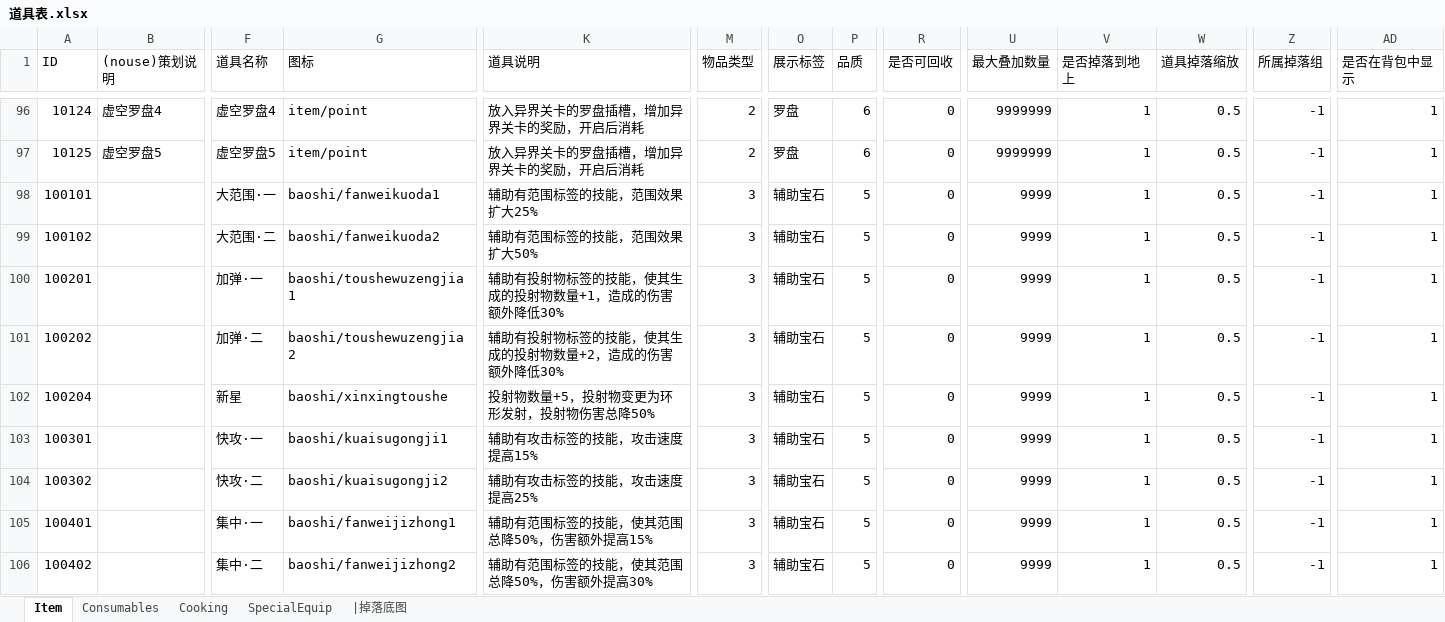
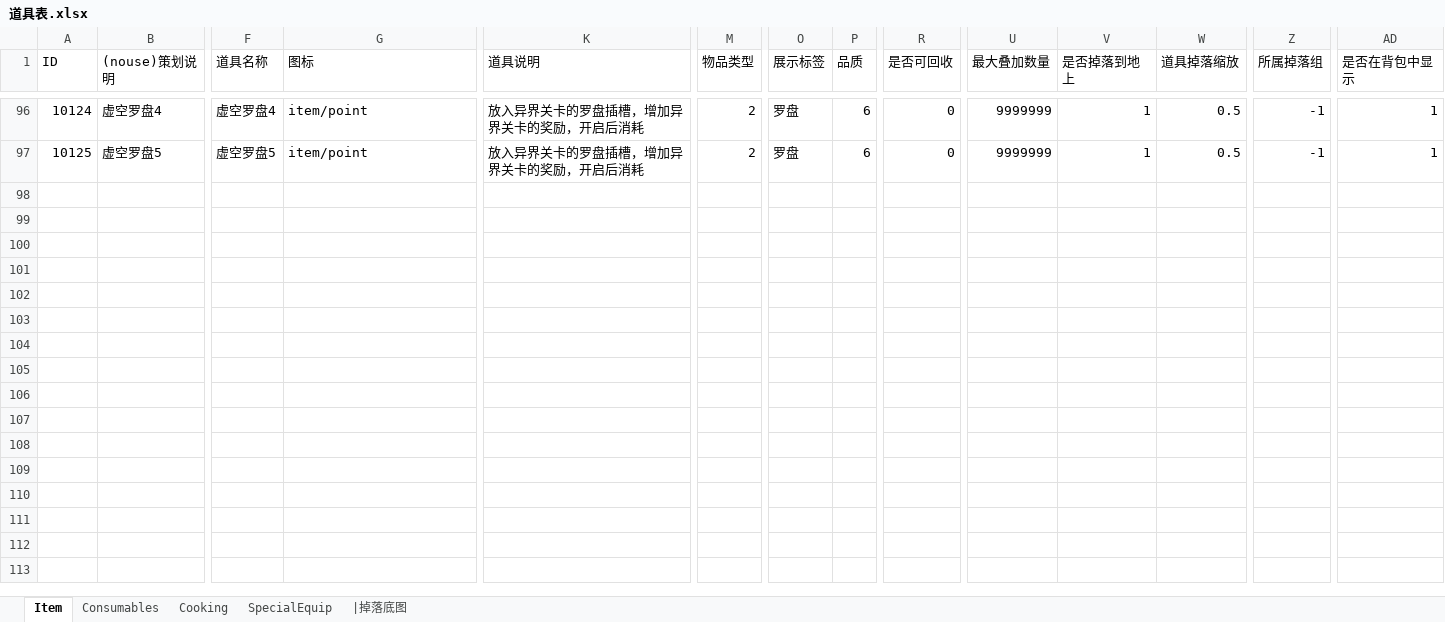
Before and after one commit to lyh2387316552-ui/chronicle-data, an Excel workbook: data-sources/道具表.xlsx, sheet Item, drawn as a sheet; only a part is shown, gaps mark what is left out; values as stored, in another font and other column widths than the file's, no borders; rows hold the shown columns only; the diff covers the shown part only; the diff names each change by its address in the sheet, - before the commit and + after, or states it on an @@ line.

```diff
--- a/data-sources/道具表.xlsx (sheet Item)
+++ b/data-sources/道具表.xlsx (sheet Item)
-row 98: 100101 |  | 大范围·一 | baoshi/fanweikuoda1 | 辅助有范围标签的技能，范围效果扩大25% | 3 | 辅助宝石 | 5 | 0 | 9999 | 1 | 0.5 | -1 | 1
-row 99: 100102 |  | 大范围·二 | baoshi/fanweikuoda2 | 辅助有范围标签的技能，范围效果扩大50% | 3 | 辅助宝石 | 5 | 0 | 9999 | 1 | 0.5 | -1 | 1
-row 100: 100201 |  | 加弹·一 | baoshi/toushewuzengjia1 | 辅助有投射物标签的技能，使其生成的投射物数量+1，造成的伤害额外降低30% | 3 | 辅助宝石 | 5 | 0 | 9999 | 1 | 0.5 | -1 | 1
-row 101: 100202 |  | 加弹·二 | baoshi/toushewuzengjia2 | 辅助有投射物标签的技能，使其生成的投射物数量+2，造成的伤害额外降低30% | 3 | 辅助宝石 | 5 | 0 | 9999 | 1 | 0.5 | -1 | 1
-row 102: 100204 |  | 新星 | baoshi/xinxingtoushe | 投射物数量+5，投射物变更为环形发射，投射物伤害总降50% | 3 | 辅助宝石 | 5 | 0 | 9999 | 1 | 0.5 | -1 | 1
-row 103: 100301 |  | 快攻·一 | baoshi/kuaisugongji1 | 辅助有攻击标签的技能，攻击速度提高15% | 3 | 辅助宝石 | 5 | 0 | 9999 | 1 | 0.5 | -1 | 1
-row 104: 100302 |  | 快攻·二 | baoshi/kuaisugongji2 | 辅助有攻击标签的技能，攻击速度提高25% | 3 | 辅助宝石 | 5 | 0 | 9999 | 1 | 0.5 | -1 | 1
-row 105: 100401 |  | 集中·一 | baoshi/fanweijizhong1 | 辅助有范围标签的技能，使其范围总降50%，伤害额外提高15% | 3 | 辅助宝石 | 5 | 0 | 9999 | 1 | 0.5 | -1 | 1
-row 106: 100402 |  | 集中·二 | baoshi/fanweijizhong2 | 辅助有范围标签的技能，使其范围总降50%，伤害额外提高30% | 3 | 辅助宝石 | 5 | 0 | 9999 | 1 | 0.5 | -1 | 1
```
Also changed, not shown: 56 removed rows elsewhere in this sheet, data-sources/装备表.xlsx, 4 other files.
